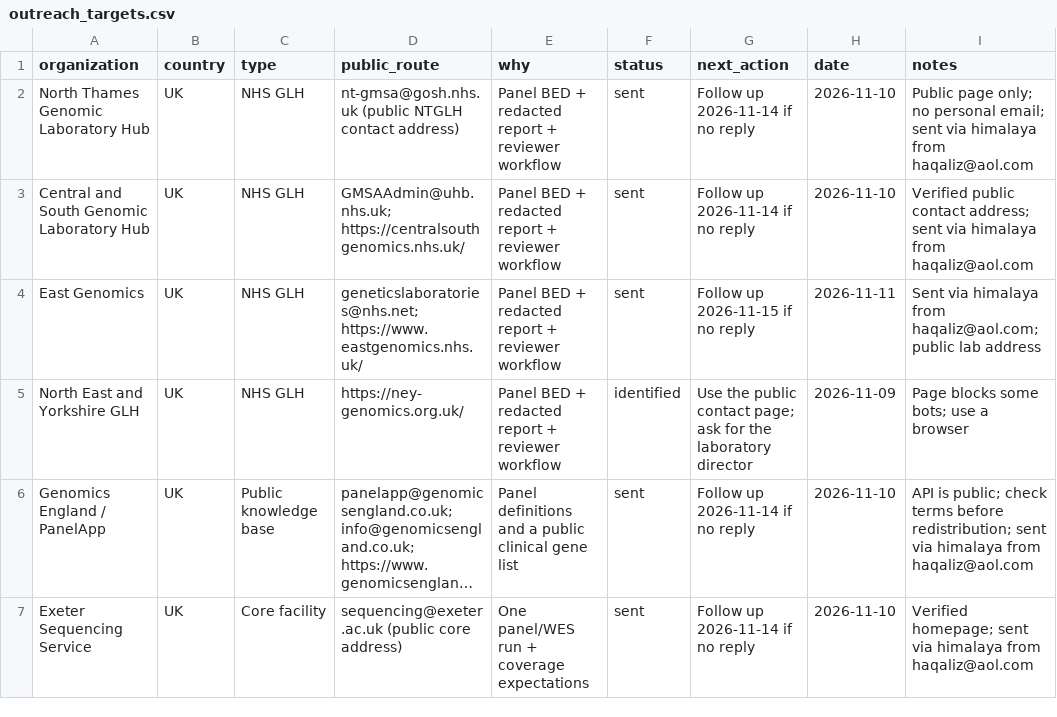
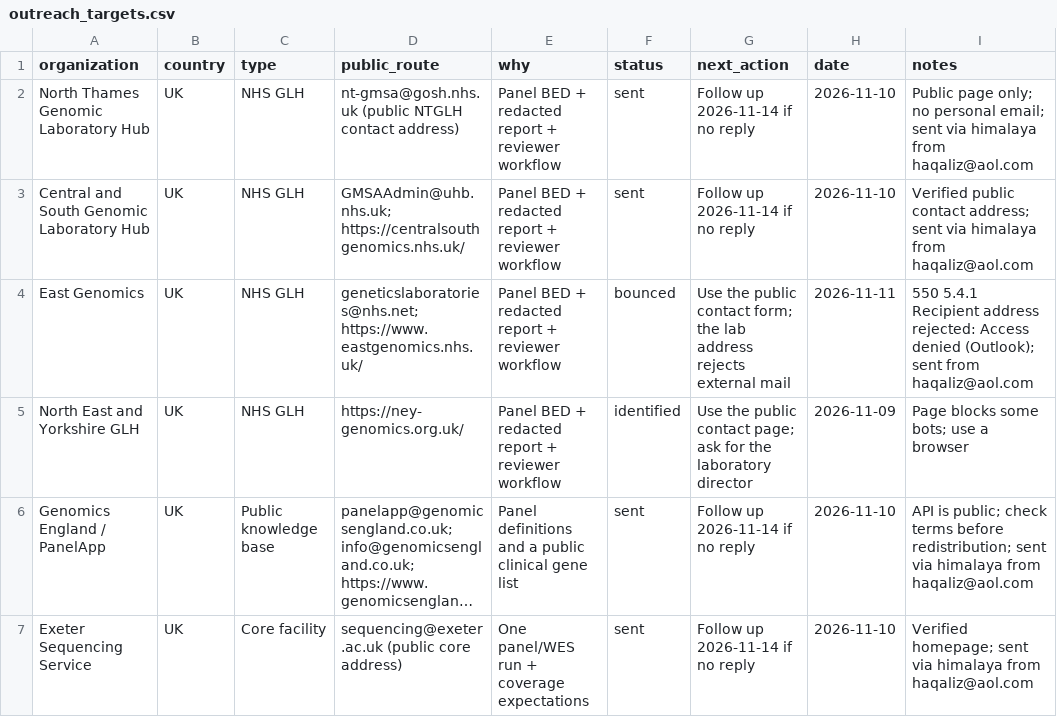
Before and after one commit to haqaliz/contig, a CSV file: docs/validation/outreach_targets.csv, drawn as a sheet; only a part is shown; long unchanged cells end in ….

Commit message:
docs(outreach): record the East Genomics 550 bounce
The public geneticslaboratories@nhs.net address rejects external mail.
Mark the target bounced, point it at the public contact form, and keep
the failed batch-2 message with the bounce reason so it is not resent.

```diff
--- a/docs/validation/outreach_targets.csv
+++ b/docs/validation/outreach_targets.csv
@@ -3,3 +3,3 @@ North Thames Genomic Laboratory Hub,UK,NHS GLH,nt-gmsa@gosh.nhs.uk (public NTGLH
 Central and South Genomic Laboratory Hub,UK,NHS GLH,GMSAAdmin@uhb.nhs.uk; https://centralsouthgenomics.nhs.uk/,Panel BED + redacted report + reviewer workflow,sent,Follow up 2026-11-14 if no reply,2026-11-10,Verified public contact address; sent via himalaya from haqaliz@aol.com
-East Genomics,UK,NHS GLH,geneticslaboratories@nhs.net; https://www.eastgenomics.nhs.uk/,Panel BED + redacted report + reviewer workflow,sent,Follow up 2026-11-15 if no reply,2026-11-11,Sent via himalaya from haqaliz@aol.com; public lab address
+East Genomics,UK,NHS GLH,geneticslaboratories@nhs.net; https://www.eastgenomics.nhs.uk/,Panel BED + redacted report + reviewer workflow,bounced,Use the public contact form; the lab address rejects external mail,2026-11-11,550 5.4.1 Recipient address rejected: Access denied (Outlook); sent from haqaliz@aol.com
 North East and Yorkshire GLH,UK,NHS GLH,https://ney-genomics.org.uk/,Panel BED + redacted report + reviewer workflow,identified,Use the public contact page; ask for the laboratory director,2026-11-09,Page blocks some bots; use a browser
```
Also changed, not shown: 3 other files.
